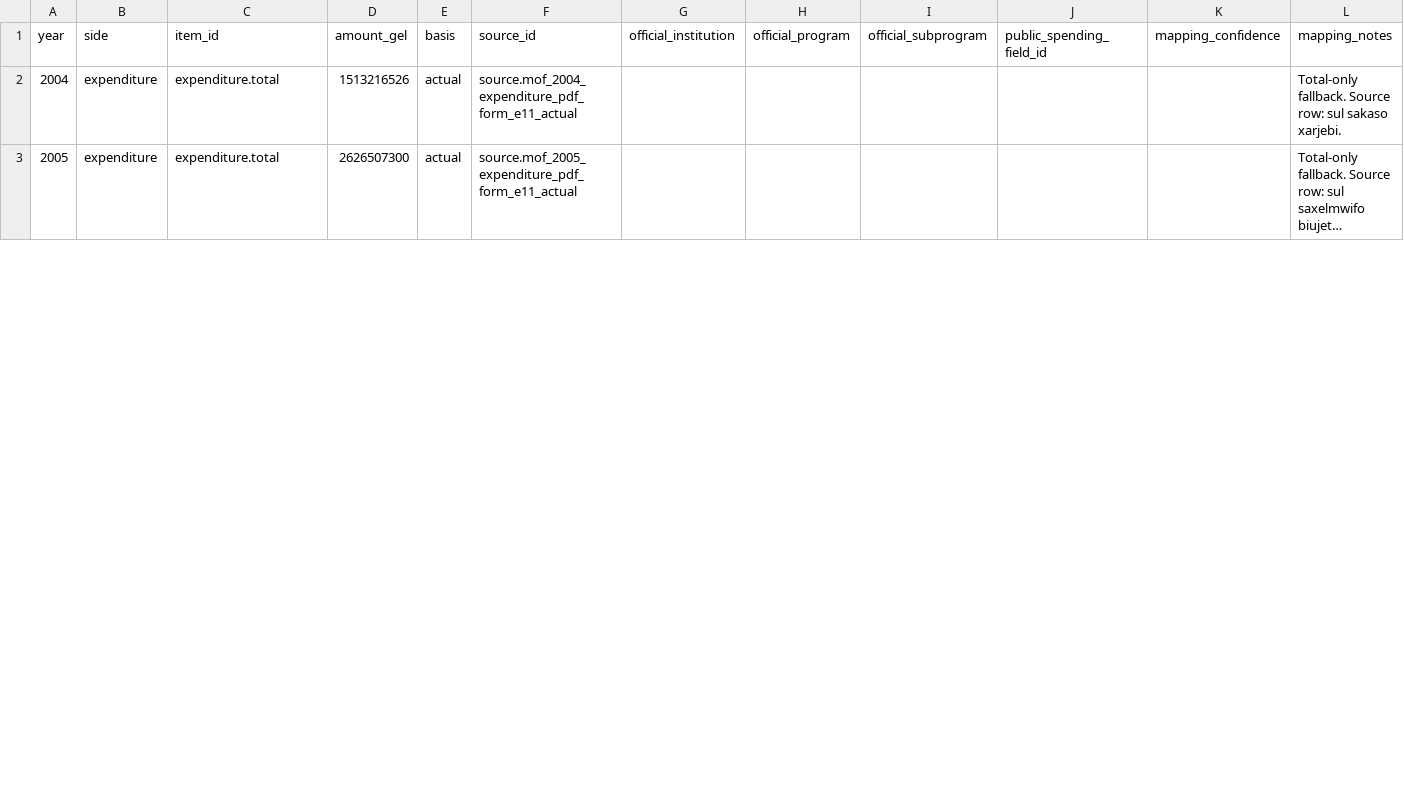
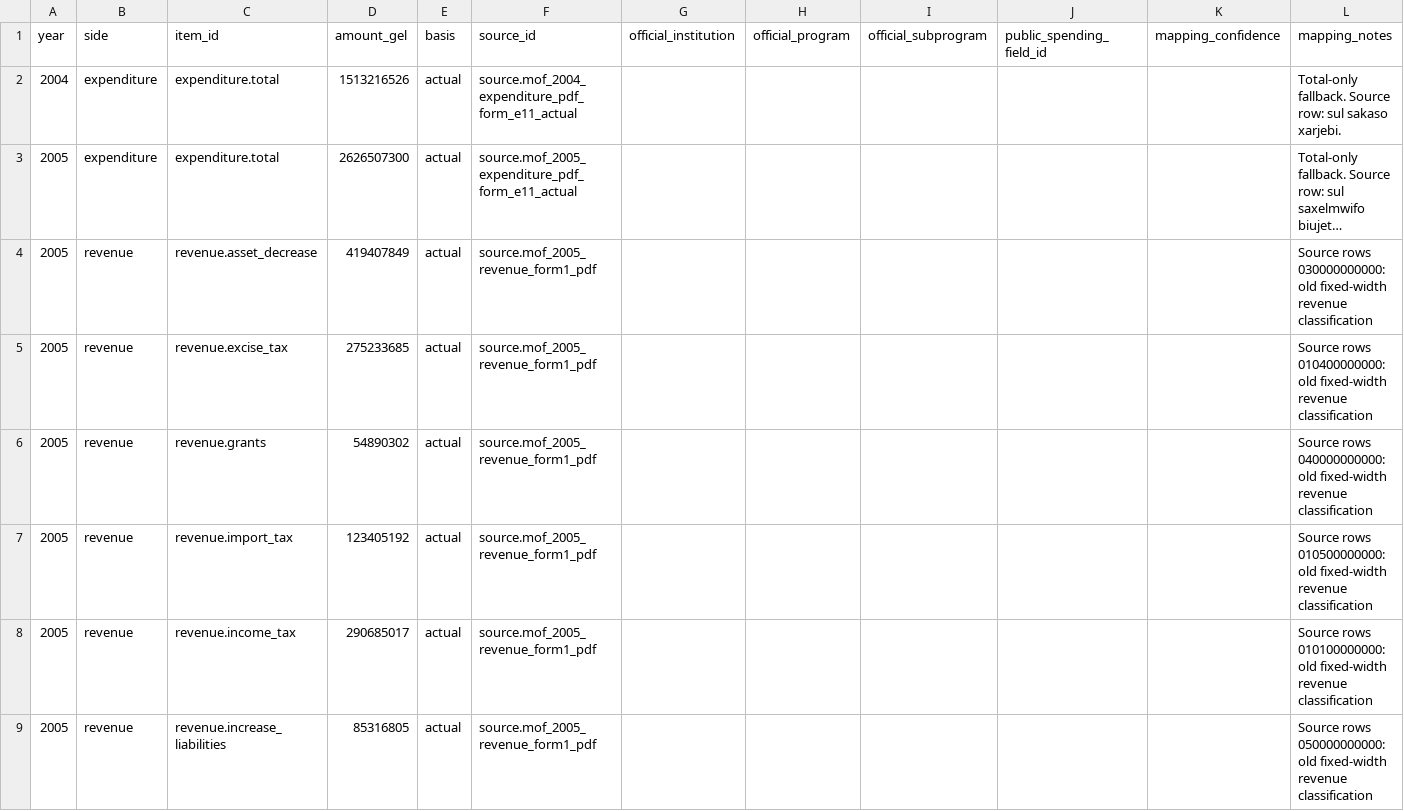
Before and after one commit to DuruMakh/geodata.ge, a CSV file: data/imports/budget-facts-2004-2025.csv, drawn as a sheet; only a part is shown; long unchanged cells end in …; the diff covers the shown part only; the diff names each change by its address in the sheet, - before the commit and + after, or states it on an @@ line.

Commit message:
Finalize 2005-2025 revenue details

```diff
--- a/data/imports/budget-facts-2004-2025.csv
+++ b/data/imports/budget-facts-2004-2025.csv
+row 4: 2005 | revenue | revenue.asset_decrease | 419407849 | actual | source.mof_2005_revenue_form1_pdf |  |  |  |  |  | Source rows 030000000000: old fixed-width revenue classification
+row 5: 2005 | revenue | revenue.excise_tax | 275233685 | actual | source.mof_2005_revenue_form1_pdf |  |  |  |  |  | Source rows 010400000000: old fixed-width revenue classification
+row 6: 2005 | revenue | revenue.grants | 54890302 | actual | source.mof_2005_revenue_form1_pdf |  |  |  |  |  | Source rows 040000000000: old fixed-width revenue classification
+row 7: 2005 | revenue | revenue.import_tax | 123405192 | actual | source.mof_2005_revenue_form1_pdf |  |  |  |  |  | Source rows 010500000000: old fixed-width revenue classification
+row 8: 2005 | revenue | revenue.income_tax | 290685017 | actual | source.mof_2005_revenue_form1_pdf |  |  |  |  |  | Source rows 010100000000: old fixed-width revenue classification
+row 9: 2005 | revenue | revenue.increase_liabilities | 85316805 | actual | source.mof_2005_revenue_form1_pdf |  |  |  |  |  | Source rows 050000000000: old fixed-width revenue classification
```
Also changed, not shown: 15 added rows and 3 edited cells elsewhere in this file, data/imports/revenue-facts-2005-2025.csv, 12 other files.
